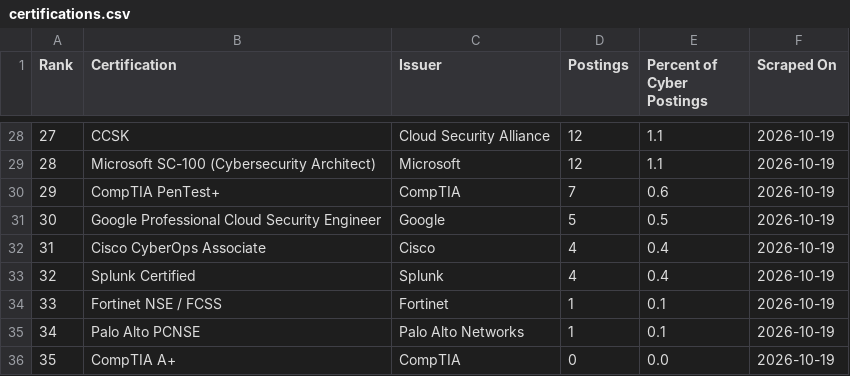
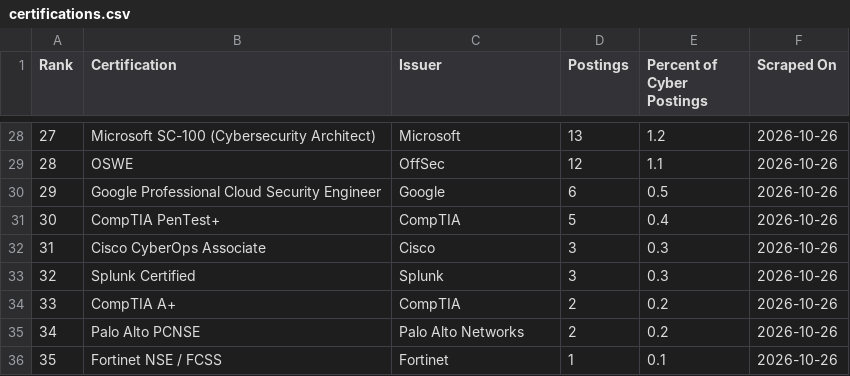
Before and after one commit to nathandotexe/certification-scraper, a CSV file: output/data/certifications.csv, drawn as a sheet; only a part is shown, gaps mark what is left out; the diff covers the shown part only.

```diff
--- a/output/data/certifications.csv
+++ b/output/data/certifications.csv
@@ -28,9 +28,9 @@ Rank,Certification,Issuer,Postings,Percent of Cyber Postings,Scraped On
-27,CCSK,Cloud Security Alliance,12,1.1,2026-10-19
-28,Microsoft SC-100 (Cybersecurity Architect),Microsoft,12,1.1,2026-10-19
-29,CompTIA PenTest+,CompTIA,7,0.6,2026-10-19
-30,Google Professional Cloud Security Engineer,Google,5,0.5,2026-10-19
-31,Cisco CyberOps Associate,Cisco,4,0.4,2026-10-19
-32,Splunk Certified,Splunk,4,0.4,2026-10-19
-33,Fortinet NSE / FCSS,Fortinet,1,0.1,2026-10-19
-34,Palo Alto PCNSE,Palo Alto Networks,1,0.1,2026-10-19
-35,CompTIA A+,CompTIA,0,0.0,2026-10-19
+27,Microsoft SC-100 (Cybersecurity Architect),Microsoft,13,1.2,2026-10-26
+28,OSWE,OffSec,12,1.1,2026-10-26
+29,Google Professional Cloud Security Engineer,Google,6,0.5,2026-10-26
+30,CompTIA PenTest+,CompTIA,5,0.4,2026-10-26
+31,Cisco CyberOps Associate,Cisco,3,0.3,2026-10-26
+32,Splunk Certified,Splunk,3,0.3,2026-10-26
+33,CompTIA A+,CompTIA,2,0.2,2026-10-26
+34,Palo Alto PCNSE,Palo Alto Networks,2,0.2,2026-10-26
+35,Fortinet NSE / FCSS,Fortinet,1,0.1,2026-10-26
```
Also changed, not shown: 86 edited cells elsewhere in this file, output/data/postings.csv, output/indonesia/data/certifications.csv, 16 other files.
